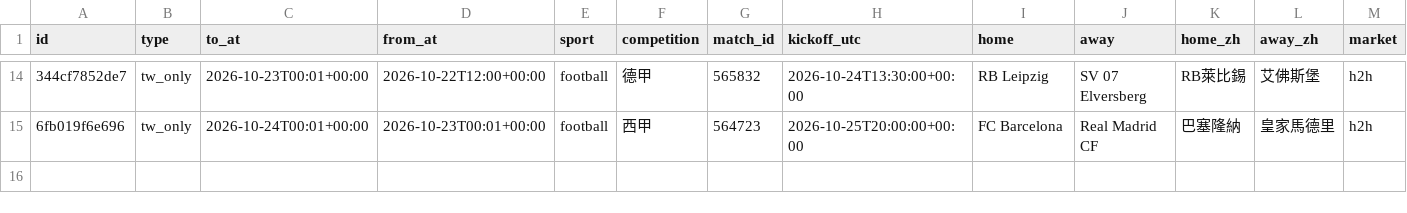
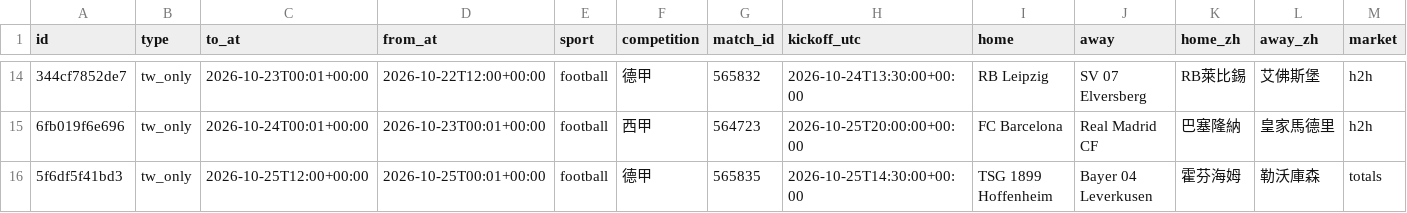
Before and after one commit to panchiyu1-cloud/sports-analyzer, a CSV file: data/moves/events.csv, drawn as a sheet; only a part is shown, gaps mark what is left out; rows hold the shown columns only; the diff names each change by its address in the sheet, - before the commit and + after, or states it on an @@ line.

```diff
--- a/data/moves/events.csv
+++ b/data/moves/events.csv
+row 16: 5f6df5f41bd3 | tw_only | 2026-10-25T12:00+00:00 | 2026-10-25T00:01+00:00 | football | 德甲 | 565835 | 2026-10-25T14:30:00+00:00 | TSG 1899 Hoffenheim | Bayer 04 Leverkusen | 霍芬海姆 | 勒沃庫森 | totals
```
Also changed, not shown: 16 other files.
